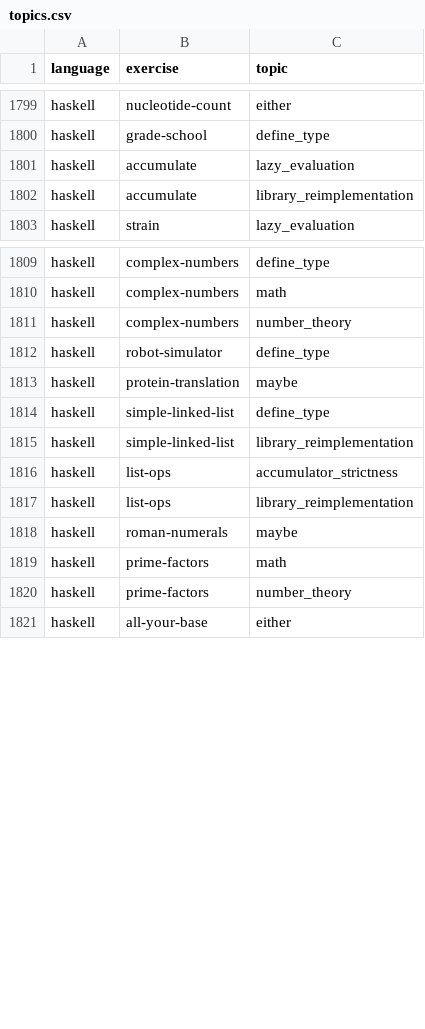
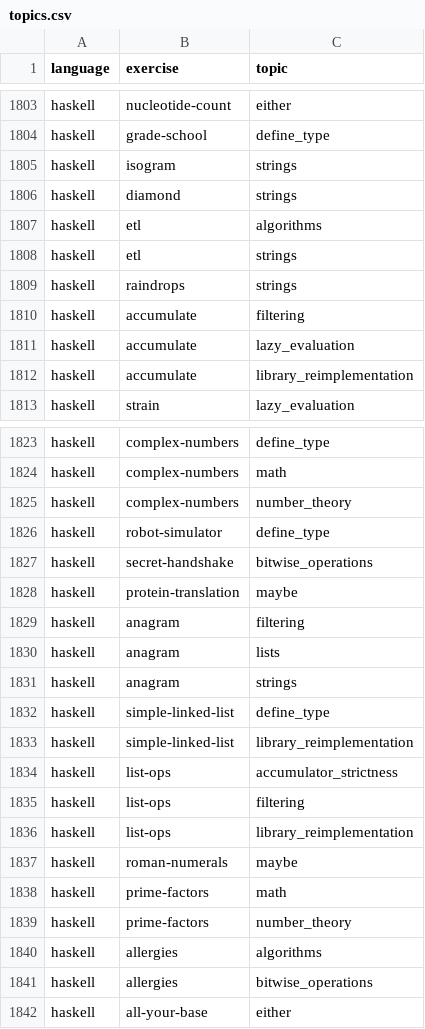
Before and after one commit to pedmiston/exercism-problems, a CSV file: data-raw/topics.csv, drawn as a sheet; only a part is shown, gaps mark what is left out; the diff covers the shown part only; the diff names each change by its address in the sheet, - before the commit and + after, or states it on an @@ line.

```diff
--- a/data-raw/topics.csv
+++ b/data-raw/topics.csv
+row 1805: haskell | isogram | strings
+row 1806: haskell | diamond | strings
+row 1807: haskell | etl | algorithms
+row 1808: haskell | etl | strings
+row 1809: haskell | raindrops | strings
+row 1810: haskell | accumulate | filtering
+row 1827: haskell | secret-handshake | bitwise_operations
+row 1829: haskell | anagram | filtering
+row 1830: haskell | anagram | lists
+row 1831: haskell | anagram | strings
+row 1835: haskell | list-ops | filtering
+row 1840: haskell | allergies | algorithms
+row 1841: haskell | allergies | bitwise_operations
```
Also changed, not shown: 27 added rows elsewhere in this file, 13 other files.
